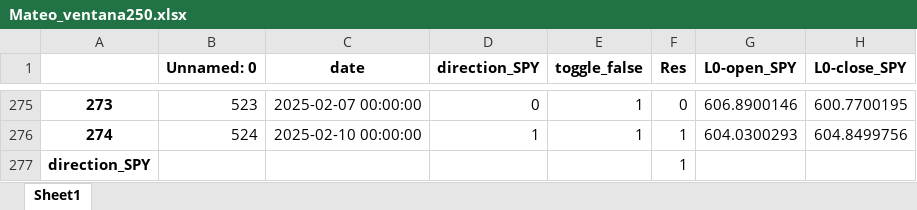
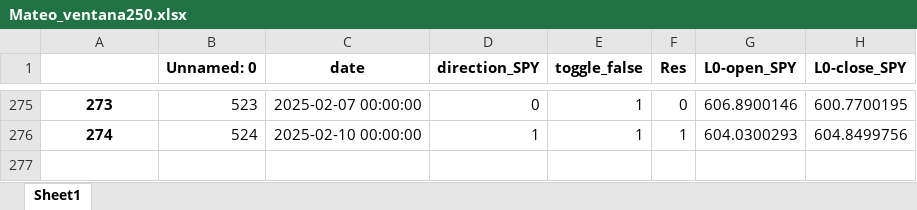
Before and after one commit to santiagogiraldo09/Arkad, an Excel workbook: Mateo_ventana250.xlsx, sheet Sheet1, drawn as a sheet; only a part is shown, gaps mark what is left out; values as stored, in another font and other column widths than the file's, no borders; the diff names each change by its address in the sheet, - before the commit and + after, or states it on an @@ line.

Commit message:
Update Mateo_ventana250.xlsx

```diff
--- a/Mateo_ventana250.xlsx (sheet Sheet1)
+++ b/Mateo_ventana250.xlsx (sheet Sheet1)
-row 277: direction_SPY |  |  |  |  | 1
```
